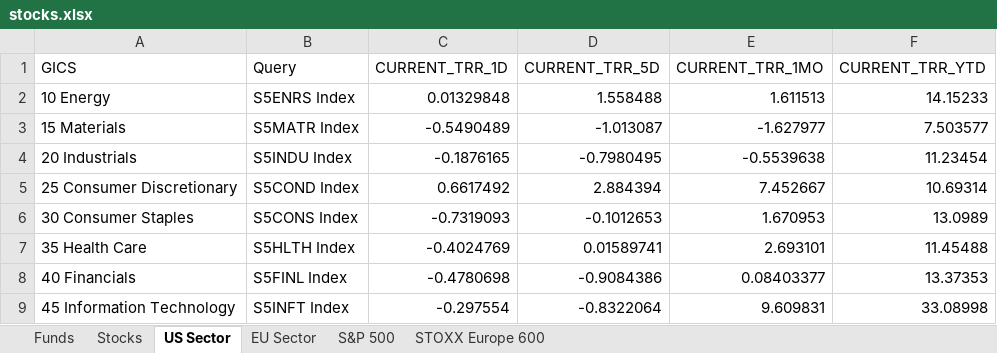
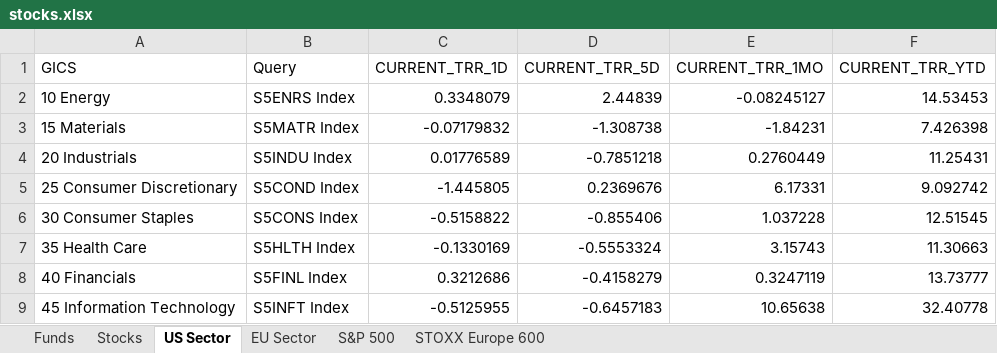
Before and after one commit to ssymhoven/megatrends, an Excel workbook: stocks.xlsx, sheet US Sector, drawn as a sheet; only a part is shown; values as stored, in another font and other column widths than the file's, no borders; the diff covers the shown part only; the diff names each change by its address in the sheet, - before the commit and + after, or states it on an @@ line.

```diff
--- a/stocks.xlsx (sheet US Sector)
+++ b/stocks.xlsx (sheet US Sector)
-C2 (CURRENT_TRR_1D): 0.01329848
+C2 (CURRENT_TRR_1D): 0.3348079
-D2 (CURRENT_TRR_5D): 1.558488
+D2 (CURRENT_TRR_5D): 2.44839
-E2 (CURRENT_TRR_1MO): 1.611513
+E2 (CURRENT_TRR_1MO): -0.08245127
-F2 (CURRENT_TRR_YTD): 14.15233
+F2 (CURRENT_TRR_YTD): 14.53453
-C3 (CURRENT_TRR_1D): -0.5490489
+C3 (CURRENT_TRR_1D): -0.07179832
-D3 (CURRENT_TRR_5D): -1.013087
+D3 (CURRENT_TRR_5D): -1.308738
-E3 (CURRENT_TRR_1MO): -1.627977
+E3 (CURRENT_TRR_1MO): -1.84231
-F3 (CURRENT_TRR_YTD): 7.503577
+F3 (CURRENT_TRR_YTD): 7.426398
-C4 (CURRENT_TRR_1D): -0.1876165
+C4 (CURRENT_TRR_1D): 0.01776589
-D4 (CURRENT_TRR_5D): -0.7980495
+D4 (CURRENT_TRR_5D): -0.7851218
-E4 (CURRENT_TRR_1MO): -0.5539638
+E4 (CURRENT_TRR_1MO): 0.2760449
-F4 (CURRENT_TRR_YTD): 11.23454
+F4 (CURRENT_TRR_YTD): 11.25431
-C5 (CURRENT_TRR_1D): 0.6617492
+C5 (CURRENT_TRR_1D): -1.445805
-D5 (CURRENT_TRR_5D): 2.884394
+D5 (CURRENT_TRR_5D): 0.2369676
-E5 (CURRENT_TRR_1MO): 7.452667
+E5 (CURRENT_TRR_1MO): 6.17331
-F5 (CURRENT_TRR_YTD): 10.69314
+F5 (CURRENT_TRR_YTD): 9.092742
-C6 (CURRENT_TRR_1D): -0.7319093
+C6 (CURRENT_TRR_1D): -0.5158822
-D6 (CURRENT_TRR_5D): -0.1012653
+D6 (CURRENT_TRR_5D): -0.855406
-E6 (CURRENT_TRR_1MO): 1.670953
+E6 (CURRENT_TRR_1MO): 1.037228
-F6 (CURRENT_TRR_YTD): 13.0989
+F6 (CURRENT_TRR_YTD): 12.51545
-C7 (CURRENT_TRR_1D): -0.4024769
+C7 (CURRENT_TRR_1D): -0.1330169
-D7 (CURRENT_TRR_5D): 0.01589741
+D7 (CURRENT_TRR_5D): -0.5553324
-E7 (CURRENT_TRR_1MO): 2.693101
+E7 (CURRENT_TRR_1MO): 3.15743
-F7 (CURRENT_TRR_YTD): 11.45488
+F7 (CURRENT_TRR_YTD): 11.30663
-C8 (CURRENT_TRR_1D): -0.4780698
+C8 (CURRENT_TRR_1D): 0.3212686
-D8 (CURRENT_TRR_5D): -0.9084386
+D8 (CURRENT_TRR_5D): -0.4158279
-E8 (CURRENT_TRR_1MO): 0.08403377
+E8 (CURRENT_TRR_1MO): 0.3247119
-F8 (CURRENT_TRR_YTD): 13.37353
+F8 (CURRENT_TRR_YTD): 13.73777
-C9 (CURRENT_TRR_1D): -0.297554
+C9 (CURRENT_TRR_1D): -0.5125955
-D9 (CURRENT_TRR_5D): -0.8322064
+D9 (CURRENT_TRR_5D): -0.6457183
-E9 (CURRENT_TRR_1MO): 9.609831
+E9 (CURRENT_TRR_1MO): 10.65638
-F9 (CURRENT_TRR_YTD): 33.08998
+F9 (CURRENT_TRR_YTD): 32.40778
```
Also changed, not shown: 16 edited cells elsewhere in this sheet, sheet STOXX Europe 600, sheet S&P 500, sheet Stocks, sheet EU Sector, sheet Funds, formulas that keep their value, 16 other files.
